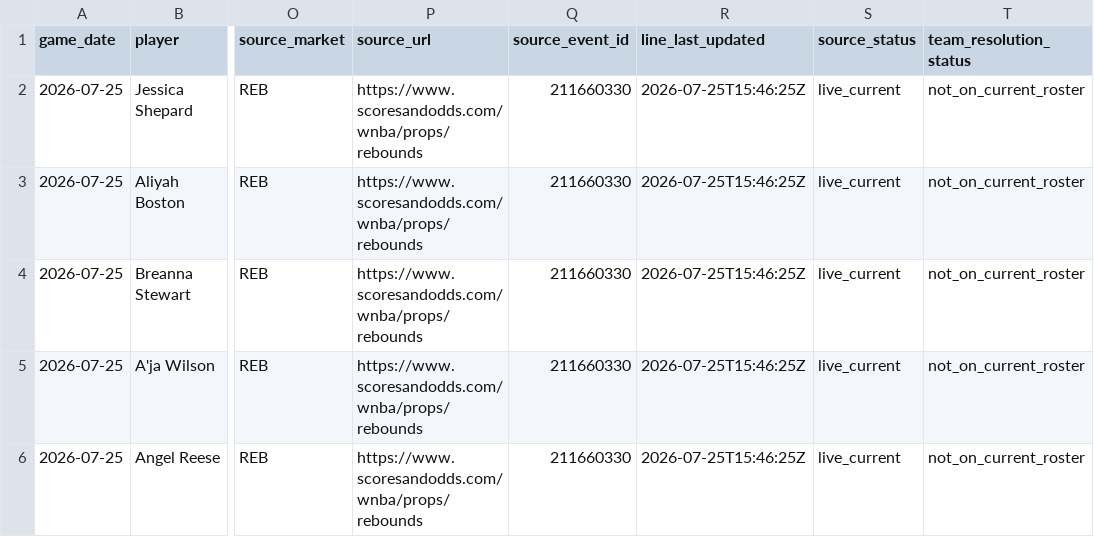
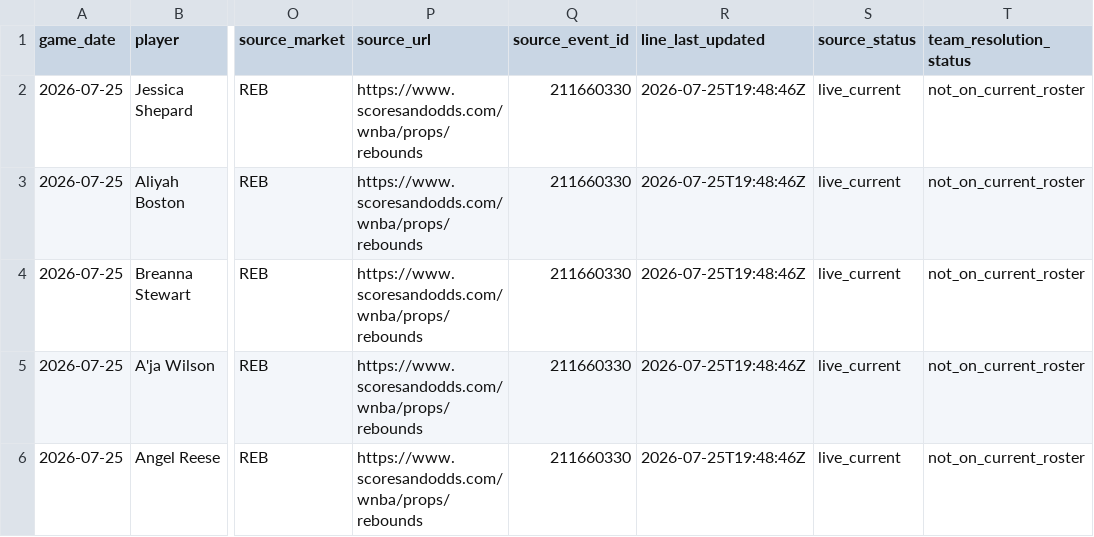
Before and after one commit to testqgw/SCP, a CSV file: wnba/data/current/scoresandodds_board_2026-07-25.csv, drawn as a sheet; only a part is shown, gaps mark what is left out; the diff names each change by its address in the sheet, - before the commit and + after, or states it on an @@ line.

```diff
--- a/wnba/data/current/scoresandodds_board_2026-07-25.csv
+++ b/wnba/data/current/scoresandodds_board_2026-07-25.csv
-R2:R6 (line_last_updated): 2026-07-25T15:46:25Z
+R2:R6 (line_last_updated): 2026-07-25T19:48:46Z
```
Also changed, not shown: 5 other files.
